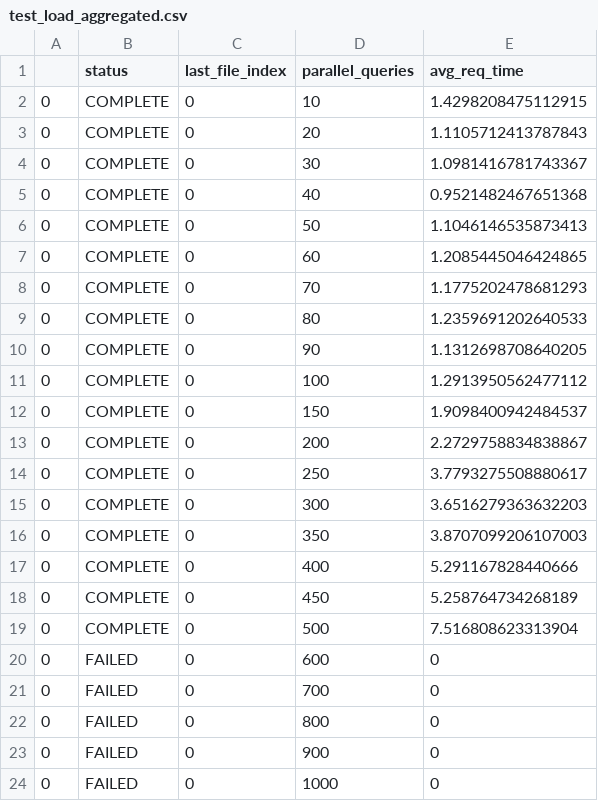
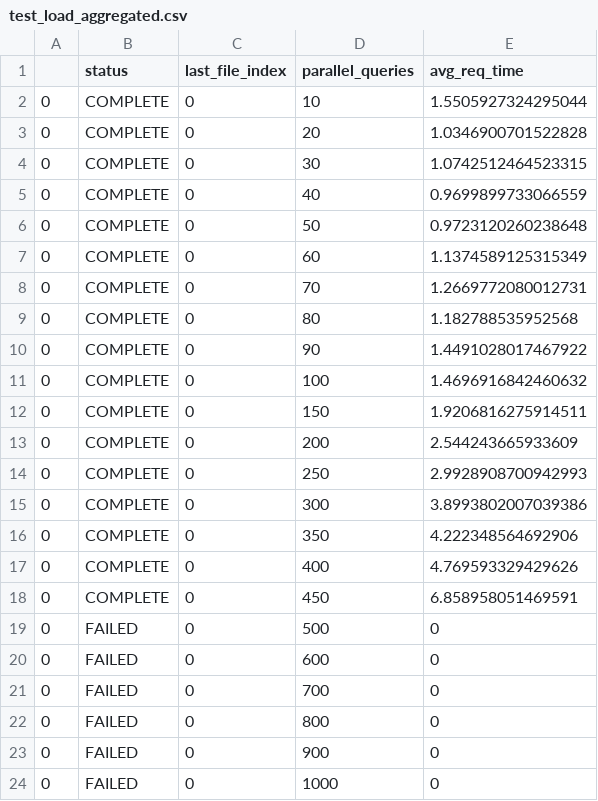
Before and after one commit to OWLcracker/big-data, a CSV file: notebooks/test_results/test_load_aggregated.csv, drawn as a sheet.

Commit message:
fault tolerance tests

```diff
--- a/notebooks/test_results/test_load_aggregated.csv
+++ b/notebooks/test_results/test_load_aggregated.csv
@@ -1,20 +1,20 @@
 ;status;last_file_index;parallel_queries;avg_req_time
-0;COMPLETE;0;10;1.4298208475112915
-0;COMPLETE;0;20;1.1105712413787843
-0;COMPLETE;0;30;1.0981416781743367
-0;COMPLETE;0;40;0.9521482467651368
-0;COMPLETE;0;50;1.1046146535873413
-0;COMPLETE;0;60;1.2085445046424865
-0;COMPLETE;0;70;1.1775202478681293
-0;COMPLETE;0;80;1.2359691202640533
-0;COMPLETE;0;90;1.1312698708640205
-0;COMPLETE;0;100;1.2913950562477112
-0;COMPLETE;0;150;1.9098400942484537
-0;COMPLETE;0;200;2.2729758834838867
-0;COMPLETE;0;250;3.7793275508880617
-0;COMPLETE;0;300;3.6516279363632203
-0;COMPLETE;0;350;3.8707099206107003
-0;COMPLETE;0;400;5.291167828440666
-0;COMPLETE;0;450;5.258764734268189
-0;COMPLETE;0;500;7.516808623313904
+0;COMPLETE;0;10;1.5505927324295044
+0;COMPLETE;0;20;1.0346900701522828
+0;COMPLETE;0;30;1.0742512464523315
+0;COMPLETE;0;40;0.9699899733066559
+0;COMPLETE;0;50;0.9723120260238648
+0;COMPLETE;0;60;1.1374589125315349
+0;COMPLETE;0;70;1.2669772080012731
+0;COMPLETE;0;80;1.182788535952568
+0;COMPLETE;0;90;1.4491028017467922
+0;COMPLETE;0;100;1.4696916842460632
+0;COMPLETE;0;150;1.9206816275914511
+0;COMPLETE;0;200;2.544243665933609
+0;COMPLETE;0;250;2.9928908700942993
+0;COMPLETE;0;300;3.8993802007039386
+0;COMPLETE;0;350;4.222348564692906
+0;COMPLETE;0;400;4.769593329429626
+0;COMPLETE;0;450;6.858958051469591
+0;FAILED;0;500;0
 0;FAILED;0;600;0
```
Also changed, not shown: notebooks/test_results/test_load_non_aggregated.csv, 12 other files.
